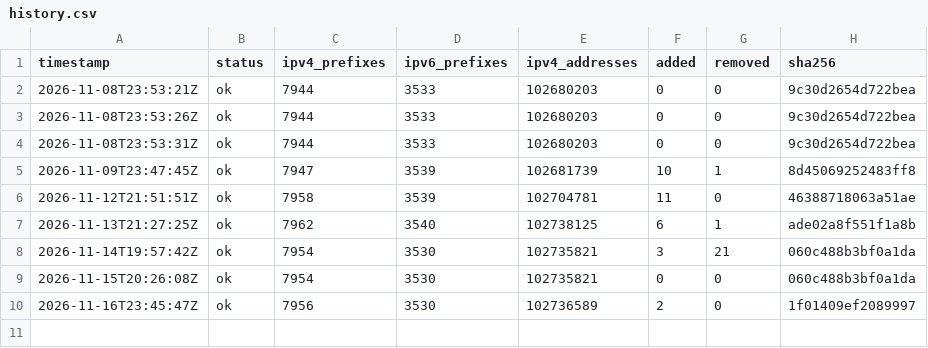
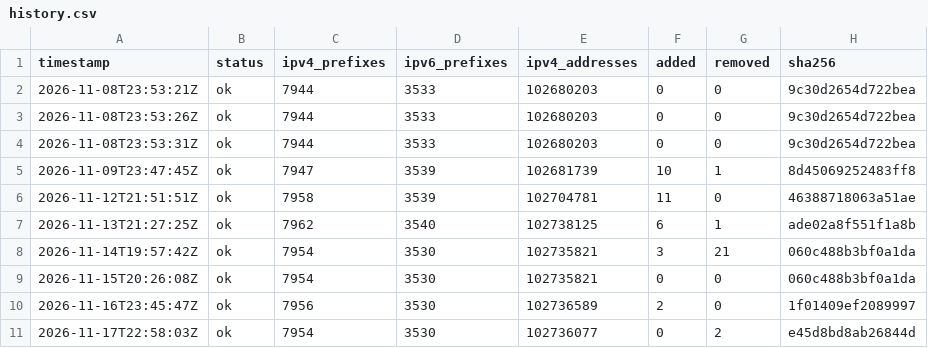
Before and after one commit to lucorellana1337/cloud-ip-ranges-infra, a CSV file: data/aws/history.csv, drawn as a sheet.

Commit message:
data(aws): snapshot 2026-11-17

```diff
--- a/data/aws/history.csv
+++ b/data/aws/history.csv
@@ -10 +10,2 @@ timestamp,status,ipv4_prefixes,ipv6_prefixes,ipv4_addresses,added,removed,sha256
 2026-11-16T23:45:47Z,ok,7956,3530,102736589,2,0,1f01409ef2089997
+2026-11-17T22:58:03Z,ok,7954,3530,102736077,0,2,e45d8bd8ab26844d
```
Also changed, not shown: 2 other files.
